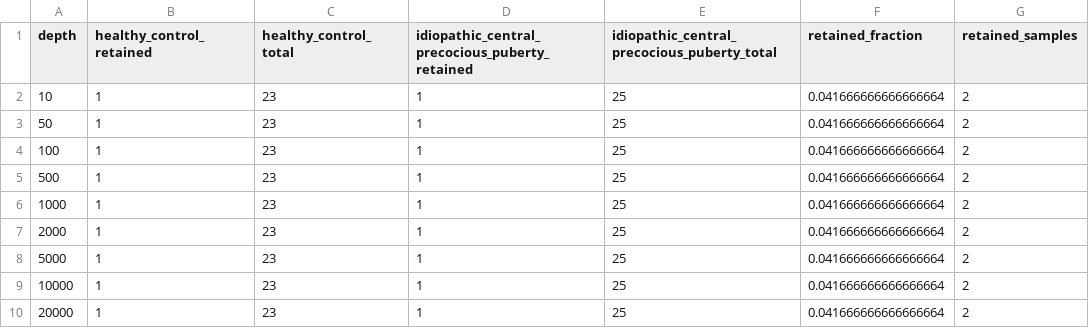
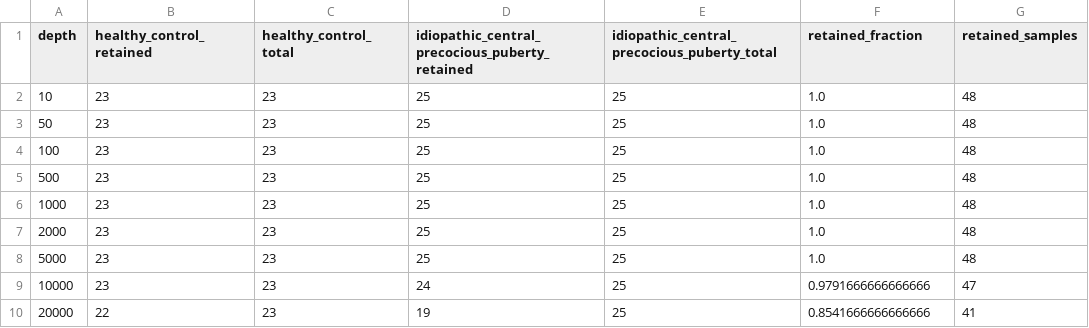
Before and after one commit to linrenzhang98-afk/0714, a TSV file: reports_public/amplicon_precocious_puberty_prjna511633/depth_qc/sampling_depth_recommendations.tsv, drawn as a sheet.

```diff
--- a/reports_public/amplicon_precocious_puberty_prjna511633/depth_qc/sampling_depth_recommendations.tsv
+++ b/reports_public/amplicon_precocious_puberty_prjna511633/depth_qc/sampling_depth_recommendations.tsv
@@ -1,10 +1,10 @@
 depth	healthy_control_retained	healthy_control_total	idiopathic_central_precocious_puberty_retained	idiopathic_central_precocious_puberty_total	retained_fraction	retained_samples
-10	1	23	1	25	0.041666666666666664	2
-50	1	23	1	25	0.041666666666666664	2
-100	1	23	1	25	0.041666666666666664	2
-500	1	23	1	25	0.041666666666666664	2
-1000	1	23	1	25	0.041666666666666664	2
-2000	1	23	1	25	0.041666666666666664	2
-5000	1	23	1	25	0.041666666666666664	2
-10000	1	23	1	25	0.041666666666666664	2
-20000	1	23	1	25	0.041666666666666664	2
+10	23	23	25	25	1.0	48
+50	23	23	25	25	1.0	48
+100	23	23	25	25	1.0	48
+500	23	23	25	25	1.0	48
+1000	23	23	25	25	1.0	48
+2000	23	23	25	25	1.0	48
+5000	23	23	25	25	1.0	48
+10000	23	23	24	25	0.9791666666666666	47
+20000	22	23	19	25	0.8541666666666666	41
```
Also changed, not shown: reports_public/amplicon_precocious_puberty_prjna511633/depth_qc/denoising_depth_summary.tsv, 18 other files.
